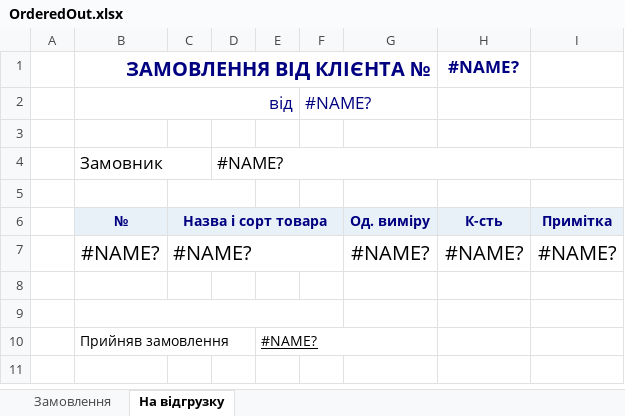
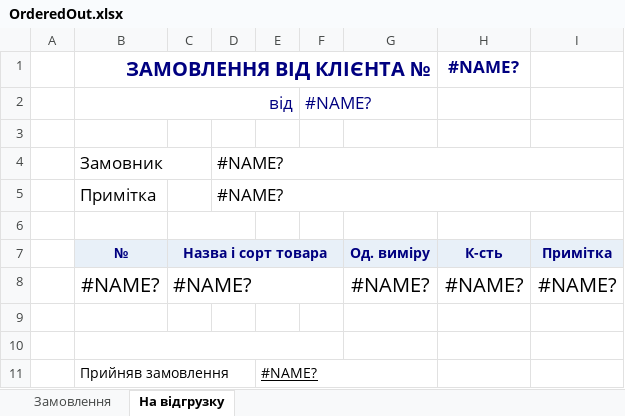
Before and after one commit to sp75/SP-Sklad, an Excel workbook: SP_Sklad/TempLate/OrderedOut.xlsx, sheet На відгрузку, drawn as a sheet; values as stored, in another font and other column widths than the file's, no borders; the diff names each change by its address in the sheet, - before the commit and + after, or states it on an @@ line.

```diff
--- a/SP_Sklad/TempLate/OrderedOut.xlsx (sheet На відгрузку)
+++ b/SP_Sklad/TempLate/OrderedOut.xlsx (sheet На відгрузку)
+row 5:  | Примітка |  | #NAME?
```
Also changed, not shown: 1 other file.
